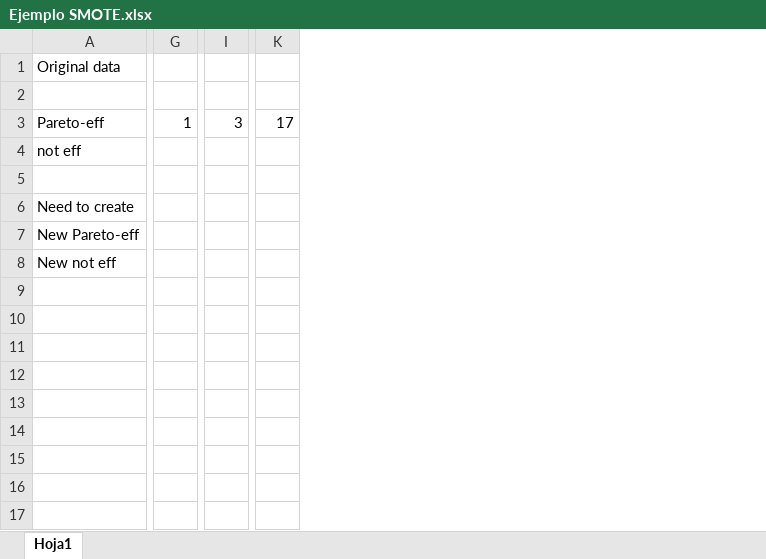
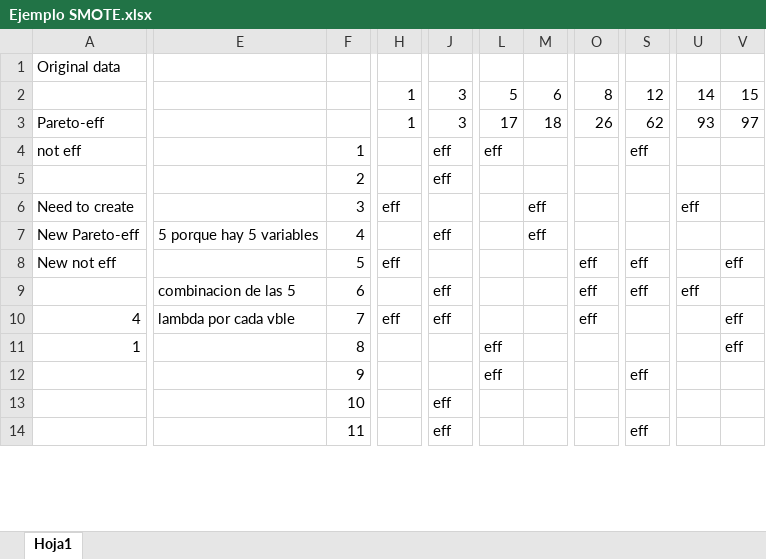
Before and after one commit to rgonzalezmoyano/Cafee, an Excel workbook: articulo 1 XAI/Reunion JA JL 2024 11 19/Ejemplo SMOTE.xlsx, sheet Hoja1, drawn as a sheet; only a part is shown, gaps mark what is left out; values as stored, in another font and other column widths than the file's, no cell formats; removed rows and columns are numbered as before the commit, all else as after; rows hold the shown columns only; the diff covers the shown part only; the diff names each change by its address in the sheet, - before the commit and + after, or states it on an @@ line.

```diff
--- a/articulo 1 XAI/Reunion JA JL 2024 11 19/Ejemplo SMOTE.xlsx (sheet Hoja1)
+++ b/articulo 1 XAI/Reunion JA JL 2024 11 19/Ejemplo SMOTE.xlsx (sheet Hoja1)
+column E, rows 7-9: 5 porque hay 5 variables |  | combinacion de las 5
+column F, rows 4-5: 1 | 2; rows 7-9: 4 | 5 | 6; row 14: 11
-column G, row 3: 1
+column H, row 3: 1; row 8: eff
-column I, row 3: 3
+column J, rows 3-5: 3 | eff | eff; rows 7-9: eff |  | eff; row 14: eff
-column K, row 3: 17
+column L, rows 3-4: 17 | eff
+column M, row 3: 18; row 7: eff
+column O, row 3: 26; rows 8-9: eff | eff
+column S, rows 3-4: 62 | eff; rows 8-9: eff | eff; row 14: eff
+column U, row 3: 93; row 9: eff
+column V, row 3: 97; row 8: eff
-row 2: (empty)
+row 2:  |  |  | 1 | 3 | 5 | 6 | 8 | 12 | 14 | 15
-row 6: Need to create
+row 6: Need to create |  | 3 | eff |  |  | eff |  |  | eff
-row 10: (empty)
-row 11: (empty)
-row 12: (empty)
-row 13: (empty)
+row 10: 4 | lambda por cada vble | 7 | eff | eff |  |  | eff |  |  | eff
+row 11: 1 |  | 8 |  |  | eff |  |  |  |  | eff
+row 12:  |  | 9 |  |  | eff |  |  | eff
+row 13:  |  | 10 |  | eff
-row 15: (empty)
-row 16: (empty)
-row 17: (empty)
```
Also changed, not shown: 4 added rows, 1 removed row, 6 removed columns and 4 edited cells elsewhere in this sheet, cell formats, 4 other files.
